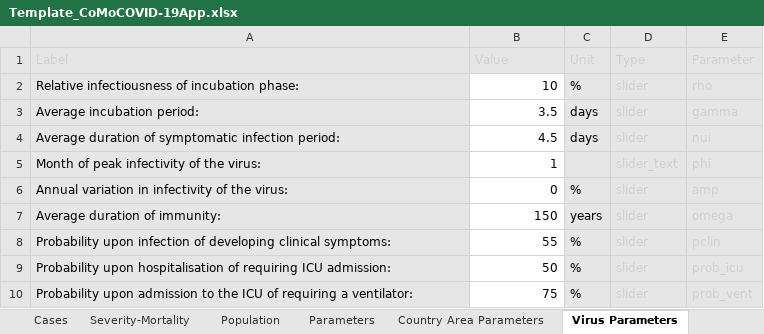
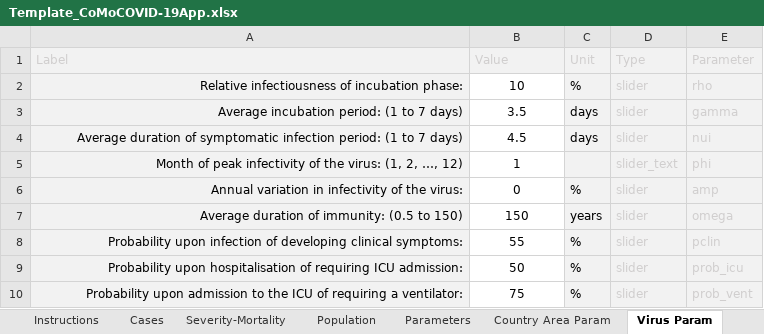
Before and after one commit to ocelhay/como, an Excel workbook: Template_CoMoCOVID-19App.xlsx, sheet Virus Param, drawn as a sheet; values as stored, in another font and other column widths than the file's, no borders; the diff names each change by its address in the sheet, - before the commit and + after, or states it on an @@ line.

```diff
--- a/Template_CoMoCOVID-19App.xlsx (sheet Virus Param)
+++ b/Template_CoMoCOVID-19App.xlsx (sheet Virus Param)
-sheet tab: Country Area Parameters
+sheet tab: Country Area Param
-sheet tab: Virus Parameters
+sheet tab: Virus Param
-A2:A10 alignment: left
+A2:A10 alignment: right
-B2:B10 alignment: right
+B2:B10 alignment: center
-A3 (Label): Average incubation period:
+A3 (Label): Average incubation period: (1 to 7 days)
-A4 (Label): …infection period:
+A4 (Label): …infection period: (1 to 7 days)
-A5 (Label): …the virus:
+A5 (Label): …the virus: (1, 2, …, 12)
-A7 (Label): Average duration of immunity:
+A7 (Label): Average duration of immunity: (0.5 to 150)
```
Also changed, not shown: sheet Interventions, sheet Hospitalisation Param, sheet Cases, sheet Population, sheet Severity-Mortality, sheet Instructions, 1 more sheet, other sheet tabs, 42 other files.
